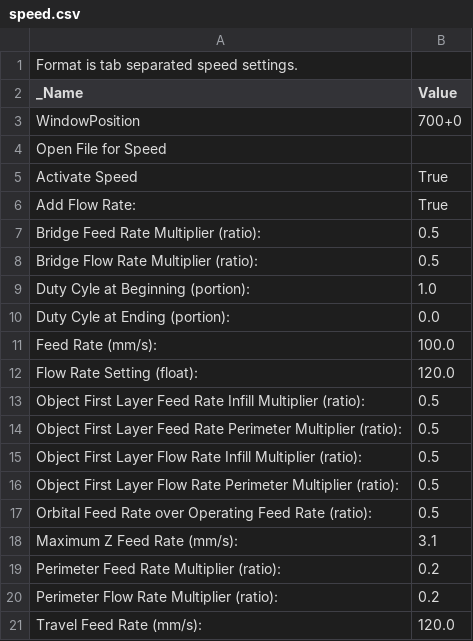
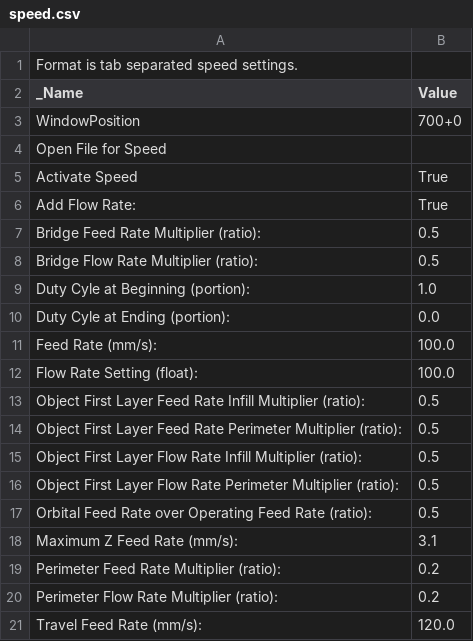
Before and after one commit to algspd/asimov, a CSV file: impresoras/ester/dot-skeinforge/profiles/extrusion/Pieza solida/speed.csv, drawn as a sheet.

```diff
--- a/impresoras/ester/dot-skeinforge/profiles/extrusion/Pieza solida/speed.csv
+++ b/impresoras/ester/dot-skeinforge/profiles/extrusion/Pieza solida/speed.csv
@@ -11,3 +11,3 @@ Duty Cyle at Ending (portion):	0.0
 Feed Rate (mm/s):	100.0
-Flow Rate Setting (float):	120.0
+Flow Rate Setting (float):	100.0
 Object First Layer Feed Rate Infill Multiplier (ratio):	0.5
```
Also changed, not shown: impresoras/daneel/dot-skeinforge/profiles/extrusion/Pieza estructural/multiply.csv, impresoras/daneel/dot-skeinforge/profiles/extrusion/Pieza estructural/skeinforge.csv, 16 other files.
